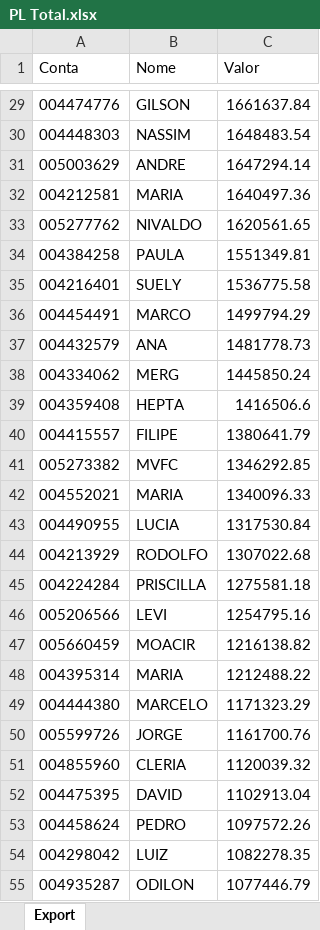
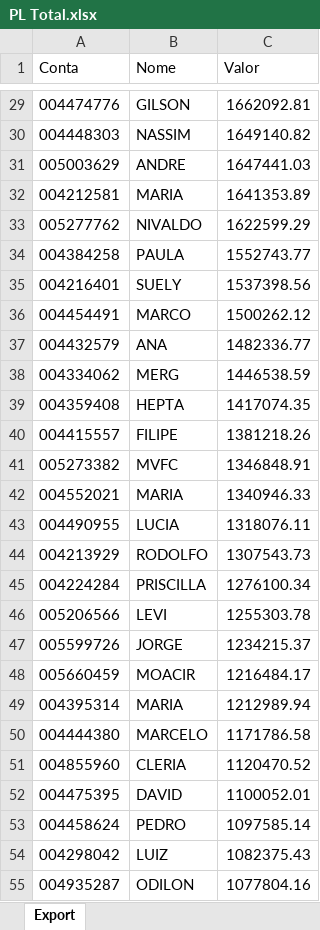
Before and after one commit to bluemetrixgit/Mesa_de_operacao, an Excel workbook: PL Total.xlsx, sheet Export, drawn as a sheet; only a part is shown, gaps mark what is left out; values as stored, in another font and other column widths than the file's, no borders; removed rows and columns are numbered as before the commit, all else as after; the diff covers the shown part only; the diff names each change by its address in the sheet, - before the commit and + after, or states it on an @@ line.

```diff
--- a/PL Total.xlsx (sheet Export)
+++ b/PL Total.xlsx (sheet Export)
-C29 (Valor): 1661637.84
+C29 (Valor): 1662092.81
-C30 (Valor): 1648483.54
+C30 (Valor): 1649140.82
-C31 (Valor): 1647294.14
+C31 (Valor): 1647441.03
-C32 (Valor): 1640497.36
+C32 (Valor): 1641353.89
-C33 (Valor): 1620561.65
+C33 (Valor): 1622599.29
-C34 (Valor): 1551349.81
+C34 (Valor): 1552743.77
-C35 (Valor): 1536775.58
+C35 (Valor): 1537398.56
-C36 (Valor): 1499794.29
+C36 (Valor): 1500262.12
-C37 (Valor): 1481778.73
+C37 (Valor): 1482336.77
-C38 (Valor): 1445850.24
+C38 (Valor): 1446538.59
-C39 (Valor): 1416506.6
+C39 (Valor): 1417074.35
-C40 (Valor): 1380641.79
+C40 (Valor): 1381218.26
-C41 (Valor): 1346292.85
+C41 (Valor): 1346848.91
-C42 (Valor): 1340096.33
+C42 (Valor): 1340946.33
-C43 (Valor): 1317530.84
+C43 (Valor): 1318076.11
-C44 (Valor): 1307022.68
+C44 (Valor): 1307543.73
-C45 (Valor): 1275581.18
+C45 (Valor): 1276100.34
-C46 (Valor): 1254795.16
+C46 (Valor): 1255303.78
+row 47: 005599726 | JORGE | 1234215.37
-C48 (Valor): 1216138.82
+C48 (Valor): 1216484.17
-C49 (Valor): 1212488.22
+C49 (Valor): 1212989.94
-C50 (Valor): 1171323.29
+C50 (Valor): 1171786.58
-row 50: 005599726 | JORGE | 1161700.76
-C51 (Valor): 1120039.32
+C51 (Valor): 1120470.52
-C52 (Valor): 1102913.04
+C52 (Valor): 1100052.01
-C53 (Valor): 1097572.26
+C53 (Valor): 1097585.14
-C54 (Valor): 1082278.35
+C54 (Valor): 1082375.43
-C55 (Valor): 1077446.79
+C55 (Valor): 1077804.16
```
Also changed, not shown: 31 added rows, 29 removed rows and 480 edited cells elsewhere in this sheet, Posição.xlsx, Saldo.xlsx, 4 other files.
